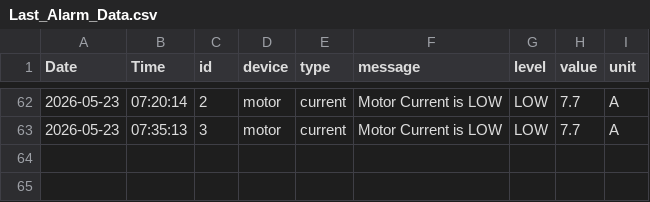
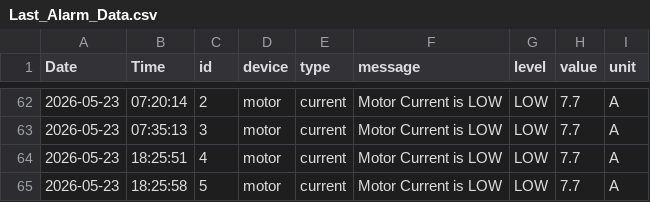
Before and after one commit to MustafaSedhom/Smart-Predictive-Unit-SPU-, a CSV file: AI_Data/Last_Alarm_Data.csv, drawn as a sheet; only a part is shown, gaps mark what is left out; the diff names each change by its address in the sheet, - before the commit and + after, or states it on an @@ line.

```diff
--- a/AI_Data/Last_Alarm_Data.csv
+++ b/AI_Data/Last_Alarm_Data.csv
+row 64: 2026-05-23 | 18:25:51 | 4 | motor | current | Motor Current is LOW | LOW | 7.7 | A
+row 65: 2026-05-23 | 18:25:58 | 5 | motor | current | Motor Current is LOW | LOW | 7.7 | A
```
Also changed, not shown: AI_Data/Last_Belt_Data.csv, AI_Data/Last_Health_Data.csv, 8 other files.
